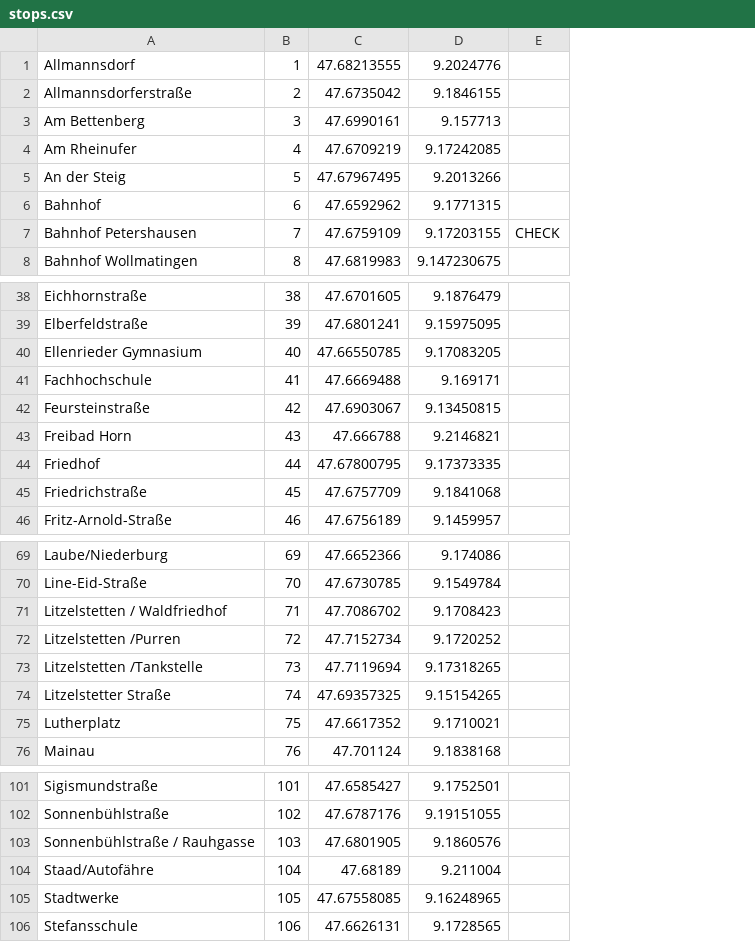
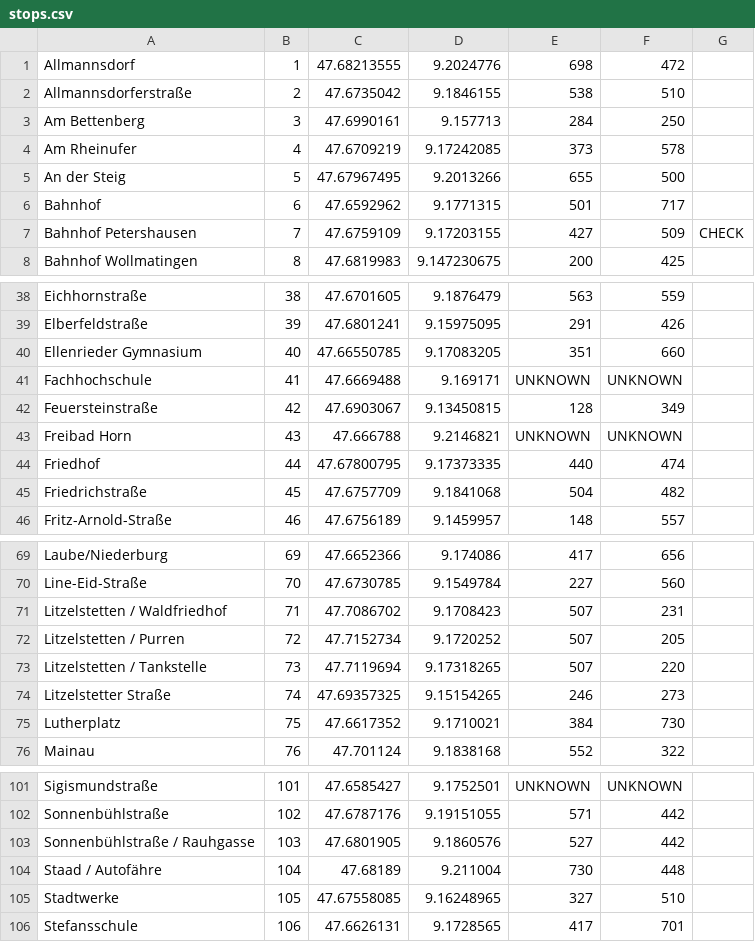
Before and after one commit to JosuaKrause/BusVis, a CSV file: src/main/resources/stops.csv, drawn as a sheet; only a part is shown, gaps mark what is left out; the diff names each change by its address in the sheet, - before the commit and + after, or states it on an @@ line.

```diff
--- a/src/main/resources/stops.csv
+++ b/src/main/resources/stops.csv
+column E, rows 1-8: 698 | 538 | 284 | 373 | 655 | 501 | 427 | 200; rows 38-46: 563 | 291 | 351 | UNKNOWN | 128 | UNKNOWN | 440 | 504 | 148; rows 69-76: 417 | 227 | 507 | 507 | 507 | 246 | 384 | 552; rows 101-106: UNKNOWN | 571 | 527 | 730 | 327 | 417
+column F, rows 1-8: 472 | 510 | 250 | 578 | 500 | 717 | 509 | 425; rows 38-46: 559 | 426 | 660 | UNKNOWN | 349 | UNKNOWN | 474 | 482 | 557; rows 69-76: 656 | 560 | 231 | 205 | 220 | 273 | 730 | 322; rows 101-106: UNKNOWN | 442 | 442 | 448 | 510 | 701
-A42: Feursteinstraße
+A42: Feuersteinstraße
-A72: Litzelstetten /Purren
+A72: Litzelstetten / Purren
-A73: Litzelstetten /Tankstelle
+A73: Litzelstetten / Tankstelle
-A104: Staad/Autofähre
+A104: Staad / Autofähre
```
Also changed, not shown: 4 other files.
